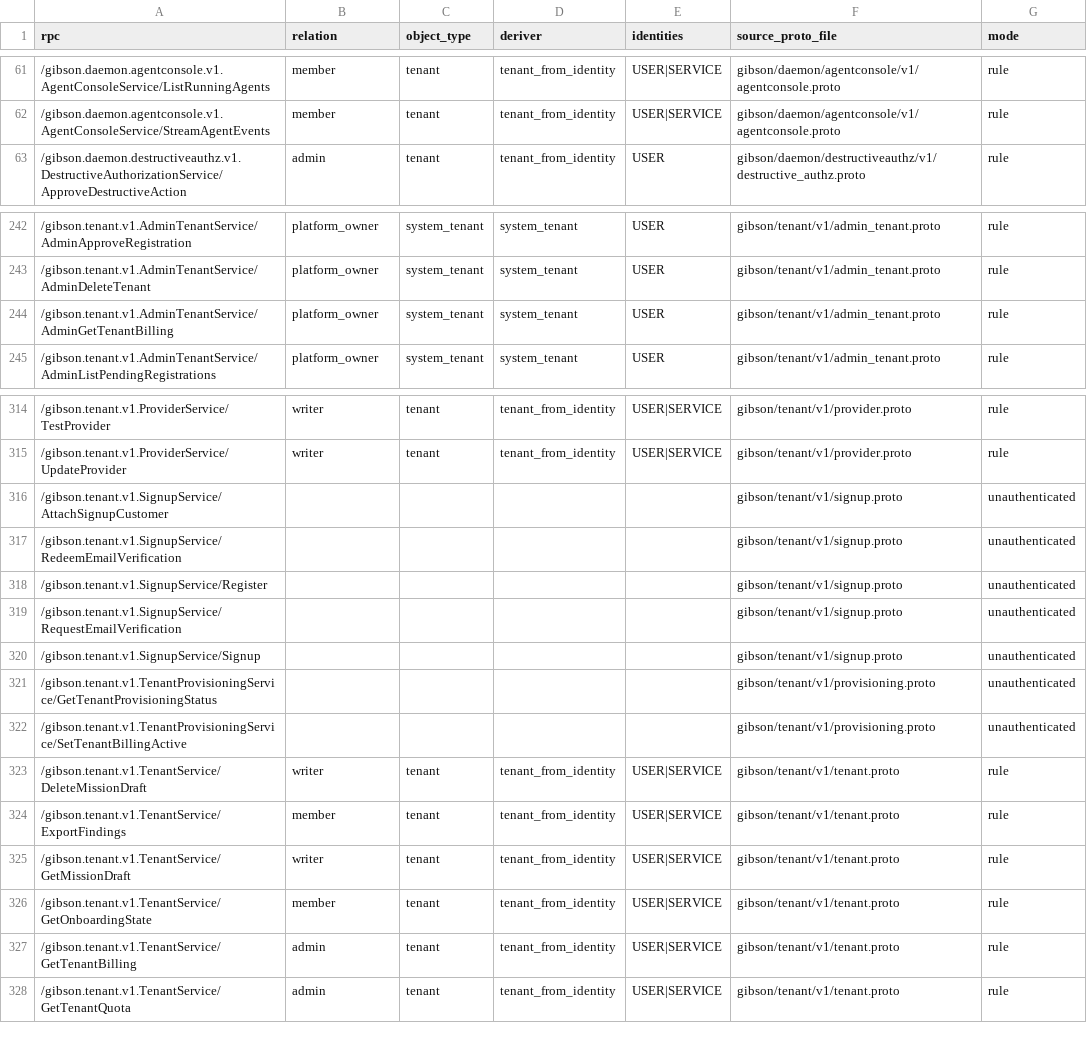
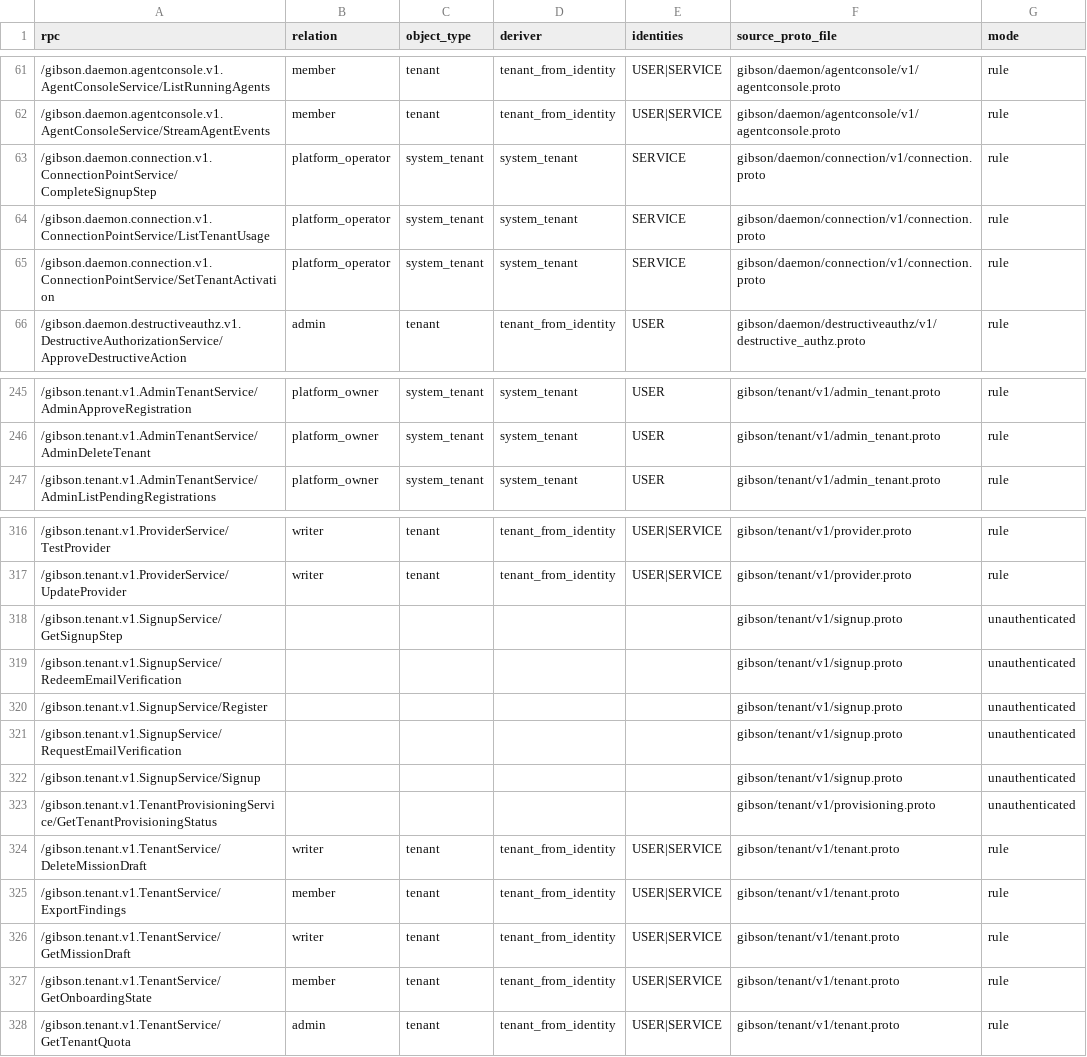
Before and after one commit to zeroroot-ai/gibson, a CSV file: internal/platform/authz/registry/audit.csv, drawn as a sheet; only a part is shown, gaps mark what is left out.

```diff
--- a/internal/platform/authz/registry/audit.csv
+++ b/internal/platform/authz/registry/audit.csv
@@ -62,2 +62,5 @@ rpc,relation,object_type,deriver,identities,source_proto_file,mode
 /gibson.daemon.agentconsole.v1.AgentConsoleService/StreamAgentEvents,member,tenant,tenant_from_identity,USER|SERVICE,gibson/daemon/agentconsole/v1/agentconsole.proto,rule
+/gibson.daemon.connection.v1.ConnectionPointService/CompleteSignupStep,platform_operator,system_tenant,system_tenant,SERVICE,gibson/daemon/connection/v1/connection.proto,rule
+/gibson.daemon.connection.v1.ConnectionPointService/ListTenantUsage,platform_operator,system_tenant,system_tenant,SERVICE,gibson/daemon/connection/v1/connection.proto,rule
+/gibson.daemon.connection.v1.ConnectionPointService/SetTenantActivation,platform_operator,system_tenant,system_tenant,SERVICE,gibson/daemon/connection/v1/connection.proto,rule
 /gibson.daemon.destructiveauthz.v1.DestructiveAuthorizationService/ApproveDestructiveAction,admin,tenant,tenant_from_identity,USER,gibson/daemon/destructiveauthz/v1/destructive_authz.proto,rule
@@ -243,3 +246,2 @@ rpc,relation,object_type,deriver,identities,source_proto_file,mode
 /gibson.tenant.v1.AdminTenantService/AdminDeleteTenant,platform_owner,system_tenant,system_tenant,USER,gibson/tenant/v1/admin_tenant.proto,rule
-/gibson.tenant.v1.AdminTenantService/AdminGetTenantBilling,platform_owner,system_tenant,system_tenant,USER,gibson/tenant/v1/admin_tenant.proto,rule
 /gibson.tenant.v1.AdminTenantService/AdminListPendingRegistrations,platform_owner,system_tenant,system_tenant,USER,gibson/tenant/v1/admin_tenant.proto,rule
@@ -315,3 +317,3 @@ rpc,relation,object_type,deriver,identities,source_proto_file,mode
 /gibson.tenant.v1.ProviderService/UpdateProvider,writer,tenant,tenant_from_identity,USER|SERVICE,gibson/tenant/v1/provider.proto,rule
-/gibson.tenant.v1.SignupService/AttachSignupCustomer,,,,,gibson/tenant/v1/signup.proto,unauthenticated
+/gibson.tenant.v1.SignupService/GetSignupStep,,,,,gibson/tenant/v1/signup.proto,unauthenticated
 /gibson.tenant.v1.SignupService/RedeemEmailVerification,,,,,gibson/tenant/v1/signup.proto,unauthenticated
@@ -321,3 +323,2 @@ rpc,relation,object_type,deriver,identities,source_proto_file,mode
 /gibson.tenant.v1.TenantProvisioningService/GetTenantProvisioningStatus,,,,,gibson/tenant/v1/provisioning.proto,unauthenticated
-/gibson.tenant.v1.TenantProvisioningService/SetTenantBillingActive,,,,,gibson/tenant/v1/provisioning.proto,unauthenticated
 /gibson.tenant.v1.TenantService/DeleteMissionDraft,writer,tenant,tenant_from_identity,USER|SERVICE,gibson/tenant/v1/tenant.proto,rule
@@ -326,3 +327,2 @@ rpc,relation,object_type,deriver,identities,source_proto_file,mode
 /gibson.tenant.v1.TenantService/GetOnboardingState,member,tenant,tenant_from_identity,USER|SERVICE,gibson/tenant/v1/tenant.proto,rule
-/gibson.tenant.v1.TenantService/GetTenantBilling,admin,tenant,tenant_from_identity,USER|SERVICE,gibson/tenant/v1/tenant.proto,rule
 /gibson.tenant.v1.TenantService/GetTenantQuota,admin,tenant,tenant_from_identity,USER|SERVICE,gibson/tenant/v1/tenant.proto,rule
```
Also changed, not shown: 8 other files.
